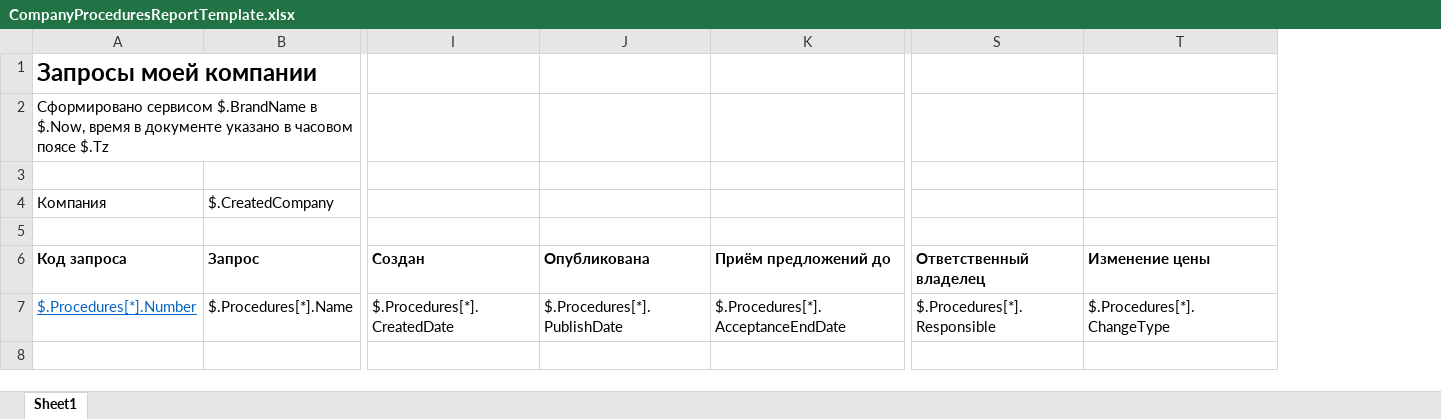
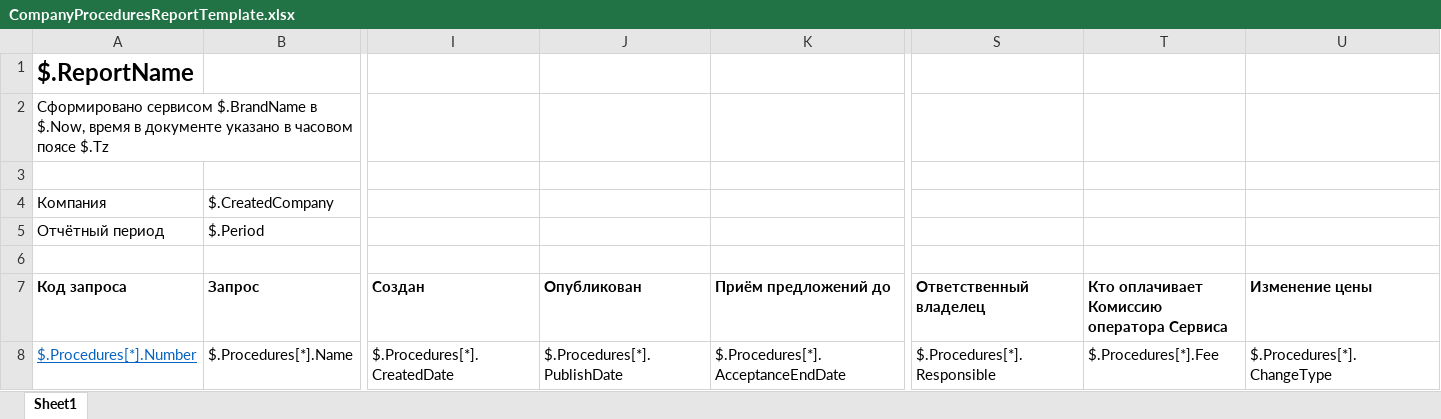
Before and after one commit to bidzaar/ENLocalize, an Excel workbook: examples/reports/ru-ru/CompanyProceduresReportTemplate.xlsx, sheet Sheet1, drawn as a sheet; only a part is shown, gaps mark what is left out; values as stored, in another font and other column widths than the file's, no borders; addresses are those after the commit; rows hold the shown columns only; the diff names each change by its address in the sheet, - before the commit and + after, or states it on an @@ line.

```diff
--- a/examples/reports/ru-ru/CompanyProceduresReportTemplate.xlsx (sheet Sheet1)
+++ b/examples/reports/ru-ru/CompanyProceduresReportTemplate.xlsx (sheet Sheet1)
+column T, rows 7-8: Кто оплачивает Комиссию оператора Сервиса | $.Procedures[*].Fee
-A1 (Код запроса): Запросы моей компании
+A1 (Код запроса): $.ReportName
+row 5: Отчётный период | $.Period
-J7: Опубликована
+J7: Опубликован
```
Also changed, not shown: examples/reports/az-az/CompanyProceduresReportTemplate.xlsx, examples/reports/en-gb/CompanyProceduresReportTemplate.xlsx, 47 other files.
